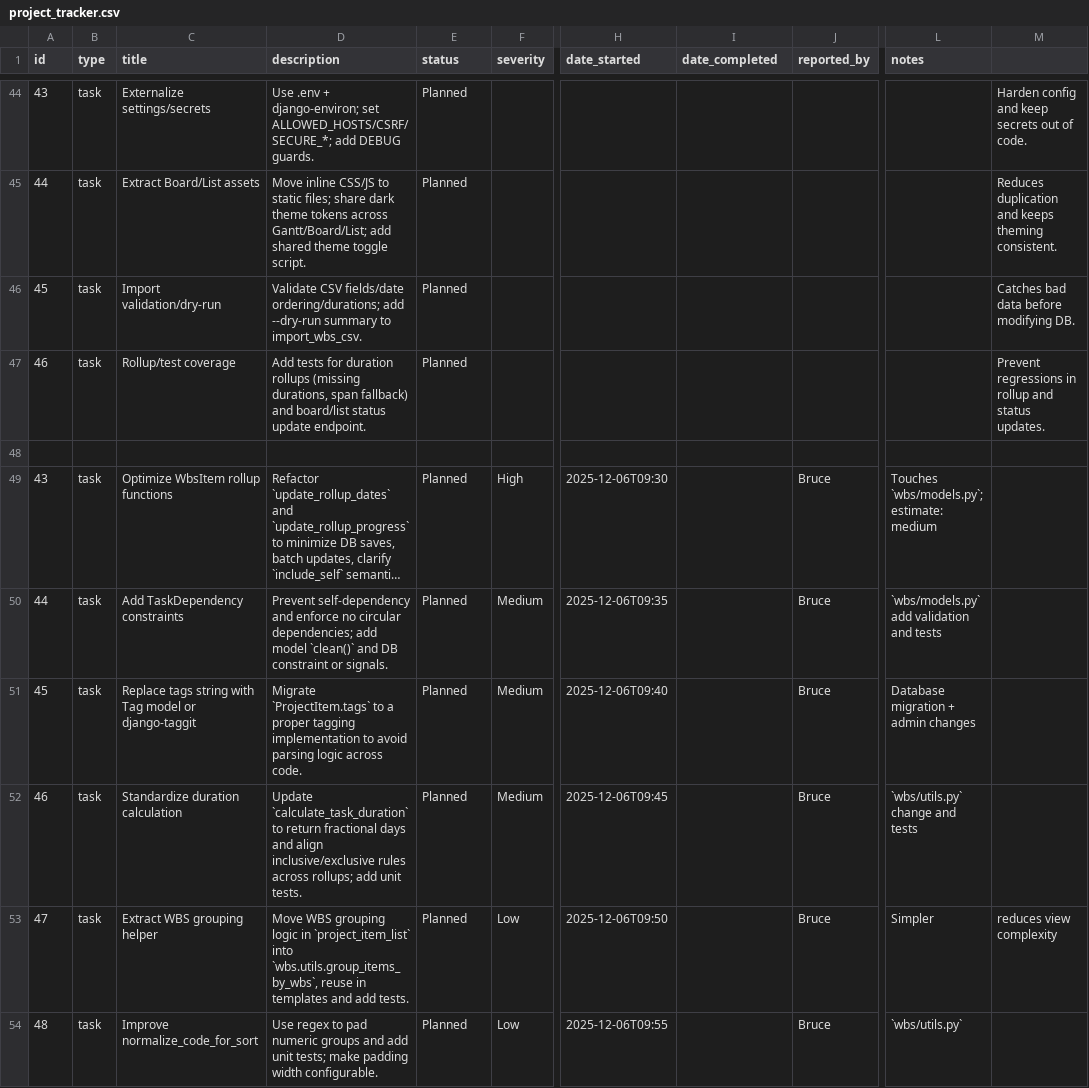
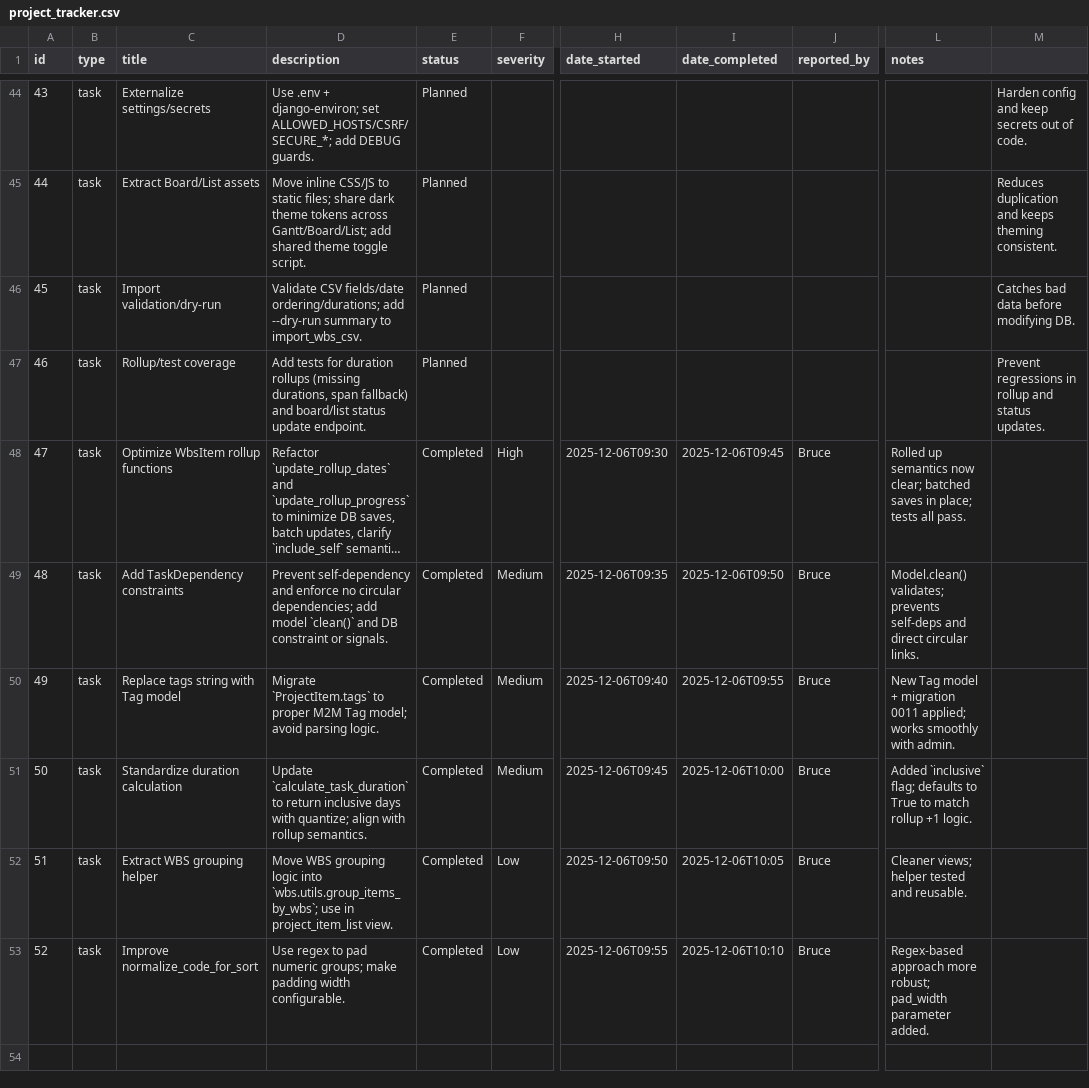
Before and after one commit to brucedombrowski/OpenSourceHouseProject, a CSV file: project_tracker.csv, drawn as a sheet; only a part is shown, gaps mark what is left out; long unchanged cells end in …; removed rows and columns are numbered as before the commit, all else as after; rows hold the shown columns only; the diff names each change by its address in the sheet, - before the commit and + after, or states it on an @@ line.

Commit message:
Update project tracker: mark 6 refactors as completed with dates and notes

```diff
--- a/project_tracker.csv
+++ b/project_tracker.csv
-row 48: (empty)
@@ column A (id) renumbered from row 48 down @@
-E48:E53 (status): Planned
+E48:E53 (status): Completed
-I48 (date_completed): (empty)
+I48 (date_completed): 2025-12-06T09:45
-L48 (notes): Touches `wbs/models.py`; estimate: medium
+L48 (notes): Rolled up semantics now clear; batched saves in place; tests all pass.
-I49 (date_completed): (empty)
+I49 (date_completed): 2025-12-06T09:50
-L49 (notes): `wbs/models.py` add validation and tests
+L49 (notes): Model.clean() validates; prevents self-deps and direct circular links.
-C50 (title): Replace tags string with Tag model or django-taggit
+C50 (title): Replace tags string with Tag model
-D50 (description): …`ProjectItem.tags` to a proper tagging implementation to avoid parsing logic across code.
+D50 (description): …`ProjectItem.tags` to proper M2M Tag model; avoid parsing logic.
-I50 (date_completed): (empty)
+I50 (date_completed): 2025-12-06T09:55
-L50 (notes): Database migration + admin changes
+L50 (notes): New Tag model + migration 0011 applied; works smoothly with admin.
-D51 (description): …to return fractional days and align inclusive/exclusive rules across rollups; add unit tests.
+D51 (description): …to return inclusive days with quantize; align with rollup semantics.
-I51 (date_completed): (empty)
+I51 (date_completed): 2025-12-06T10:00
-L51 (notes): `wbs/utils.py` change and tests
+L51 (notes): Added `inclusive` flag; defaults to True to match rollup +1 logic.
-D52 (description): …grouping logic in `project_item_list` into `wbs.utils.group_items_by_wbs`, reuse in templates and add tests.
+D52 (description): …grouping logic into `wbs.utils.group_items_by_wbs`; use in project_item_list view.
-I52 (date_completed): (empty)
+I52 (date_completed): 2025-12-06T10:05
-L52 (notes): Simpler
+L52 (notes): Cleaner views; helper tested and reusable.
-M52: reduces view complexity
+M52: (empty)
-D53 (description): …pad numeric groups and add unit tests; make padding…
+D53 (description): …pad numeric groups; make padding…
-I53 (date_completed): (empty)
+I53 (date_completed): 2025-12-06T10:10
-L53 (notes): `wbs/utils.py`
+L53 (notes): Regex-based approach more robust; pad_width parameter added.
```
